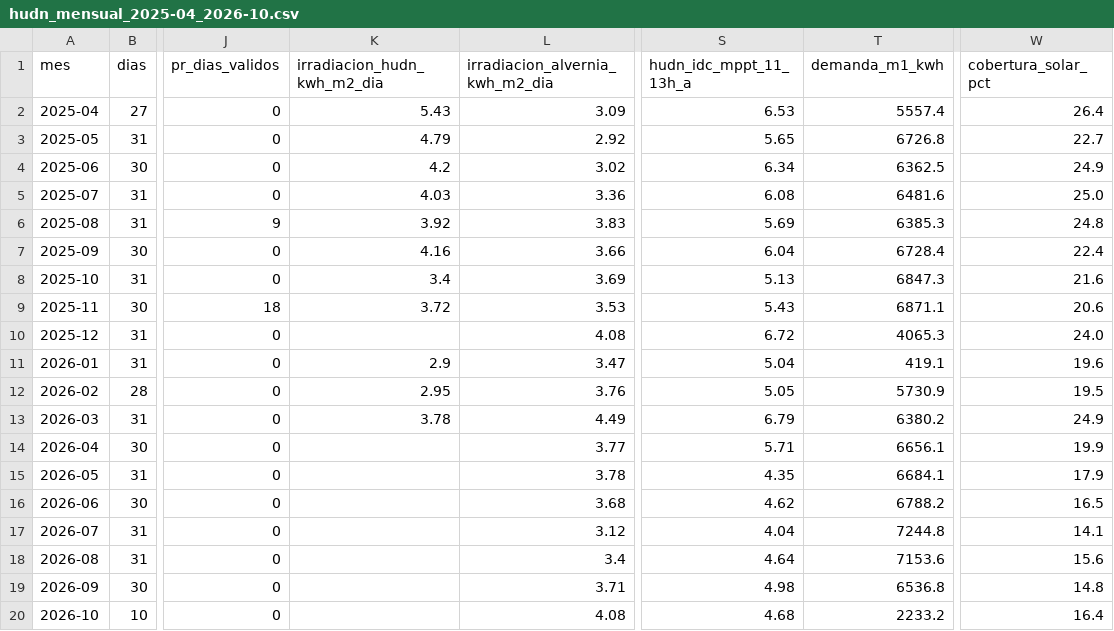
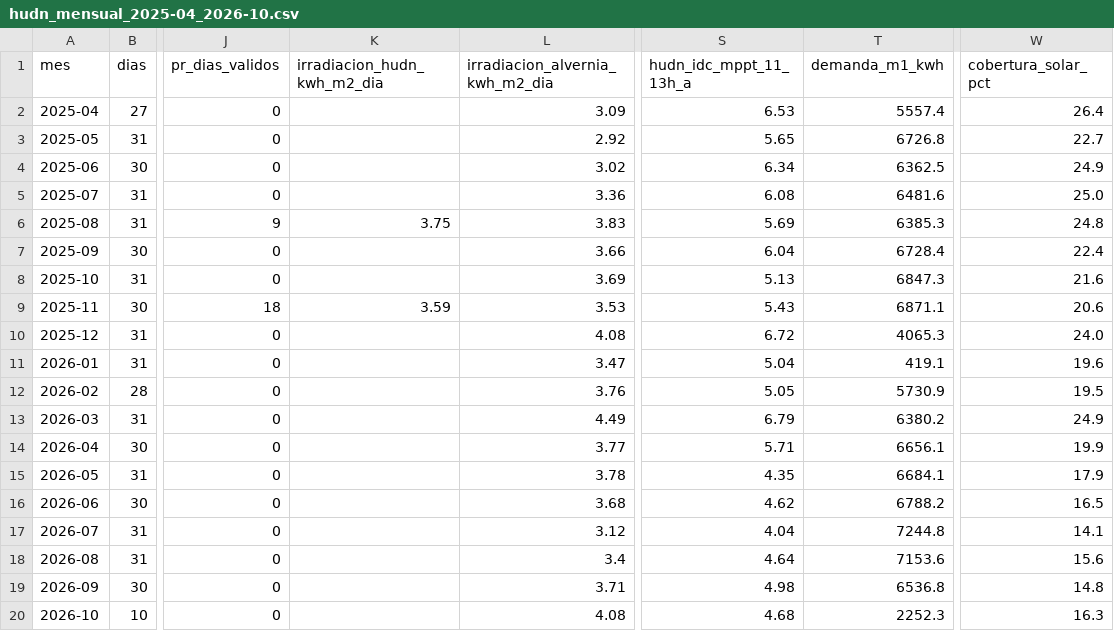
Before and after one commit to Bura-hub/SIVE_App, a CSV file: docs/informes/2026-10-hudn-icontec/hudn_mensual_2025-04_2026-10.csv, drawn as a sheet; only a part is shown, gaps mark what is left out; the diff names each change by its address in the sheet, - before the commit and + after, or states it on an @@ line.

Commit message:
Informe HUDN: CSV regenerados con el 10-oct completo
Cambia solo la demanda del M1 del 10-oct (190,08 → 209,17 kWh; cobertura del día 19,3 → 17,5 %),
y con ella oct-2026 (2 233,2 → 2 252,3 kWh; cobertura 16,4 → 16,3 %), 2026 (55 827,0 → 55 846,1 kWh)
y el total (111 852,8 → 111 871,8 kWh; cobertura sigue en 20,6 %). La generación, el ahorro, el CO₂
y el PR no cambian. La columna de irradiación de la estación del HUDN pasa a ser la media de los
días válidos para el PR (contrastados con Alvernia).

```diff
--- a/docs/informes/2026-10-hudn-icontec/hudn_mensual_2025-04_2026-10.csv
+++ b/docs/informes/2026-10-hudn-icontec/hudn_mensual_2025-04_2026-10.csv
-K2 (irradiacion_hudn_kwh_m2_dia): 5.43
+K2 (irradiacion_hudn_kwh_m2_dia): (empty)
-K3 (irradiacion_hudn_kwh_m2_dia): 4.79
+K3 (irradiacion_hudn_kwh_m2_dia): (empty)
-K4 (irradiacion_hudn_kwh_m2_dia): 4.2
+K4 (irradiacion_hudn_kwh_m2_dia): (empty)
-K5 (irradiacion_hudn_kwh_m2_dia): 4.03
+K5 (irradiacion_hudn_kwh_m2_dia): (empty)
-K6 (irradiacion_hudn_kwh_m2_dia): 3.92
+K6 (irradiacion_hudn_kwh_m2_dia): 3.75
-K7 (irradiacion_hudn_kwh_m2_dia): 4.16
+K7 (irradiacion_hudn_kwh_m2_dia): (empty)
-K8 (irradiacion_hudn_kwh_m2_dia): 3.4
+K8 (irradiacion_hudn_kwh_m2_dia): (empty)
-K9 (irradiacion_hudn_kwh_m2_dia): 3.72
+K9 (irradiacion_hudn_kwh_m2_dia): 3.59
-K11 (irradiacion_hudn_kwh_m2_dia): 2.9
+K11 (irradiacion_hudn_kwh_m2_dia): (empty)
-K12 (irradiacion_hudn_kwh_m2_dia): 2.95
+K12 (irradiacion_hudn_kwh_m2_dia): (empty)
-K13 (irradiacion_hudn_kwh_m2_dia): 3.78
+K13 (irradiacion_hudn_kwh_m2_dia): (empty)
-T20 (demanda_m1_kwh): 2233.2
+T20 (demanda_m1_kwh): 2252.3
-W20 (cobertura_solar_pct): 16.4
+W20 (cobertura_solar_pct): 16.3
```
Also changed, not shown: docs/informes/2026-10-hudn-icontec/hudn_diario_2025-04-04_2026-10-10.csv, 1 other file.
